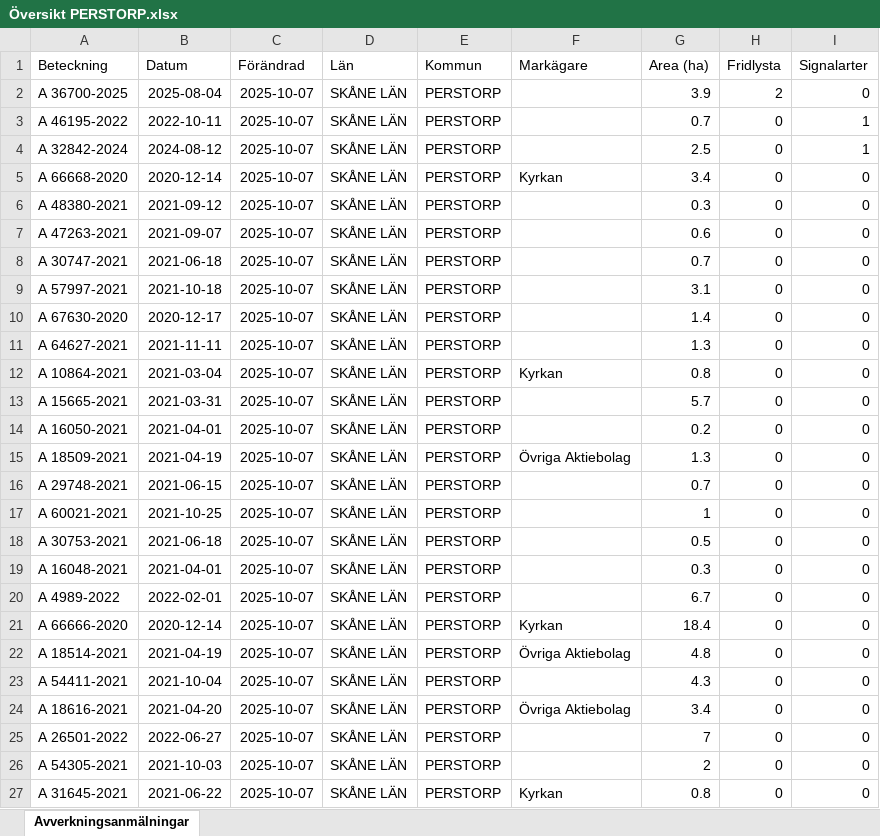
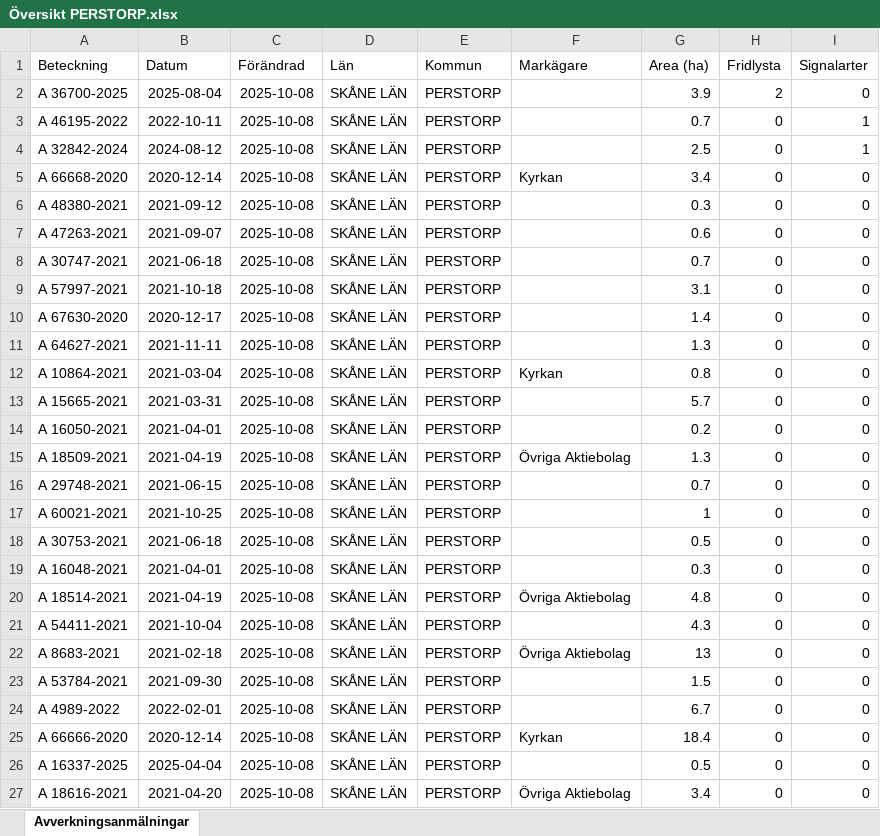
Before and after one commit to klasma/Logging_1275, an Excel workbook: Översikt PERSTORP.xlsx, sheet Avverkningsanmälningar, drawn as a sheet; only a part is shown; values as stored, in another font and other column widths than the file's, no borders; the diff covers the shown part only; the diff names each change by its address in the sheet, - before the commit and + after, or states it on an @@ line.

```diff
--- a/Översikt PERSTORP.xlsx (sheet Avverkningsanmälningar)
+++ b/Översikt PERSTORP.xlsx (sheet Avverkningsanmälningar)
-C2:C27 (Förändrad): 2025-10-07
+C2:C27 (Förändrad): 2025-10-08
-A20 (Beteckning): A 4989-2022
+A20 (Beteckning): A 18514-2021
-B20 (Datum): 2022-02-01
+B20 (Datum): 2021-04-19
-F20 (Markägare): (empty)
+F20 (Markägare): Övriga Aktiebolag
-G20 (Area (ha)): 6.7
+G20 (Area (ha)): 4.8
-A21 (Beteckning): A 66666-2020
+A21 (Beteckning): A 54411-2021
-B21 (Datum): 2020-12-14
+B21 (Datum): 2021-10-04
-F21 (Markägare): Kyrkan
+F21 (Markägare): (empty)
-G21 (Area (ha)): 18.4
+G21 (Area (ha)): 4.3
-A22 (Beteckning): A 18514-2021
+A22 (Beteckning): A 8683-2021
-B22 (Datum): 2021-04-19
+B22 (Datum): 2021-02-18
-G22 (Area (ha)): 4.8
+G22 (Area (ha)): 13
-A23 (Beteckning): A 54411-2021
+A23 (Beteckning): A 53784-2021
-B23 (Datum): 2021-10-04
+B23 (Datum): 2021-09-30
-G23 (Area (ha)): 4.3
+G23 (Area (ha)): 1.5
-A24 (Beteckning): A 18616-2021
+A24 (Beteckning): A 4989-2022
-B24 (Datum): 2021-04-20
+B24 (Datum): 2022-02-01
-F24 (Markägare): Övriga Aktiebolag
+F24 (Markägare): (empty)
-G24 (Area (ha)): 3.4
+G24 (Area (ha)): 6.7
-A25 (Beteckning): A 26501-2022
+A25 (Beteckning): A 66666-2020
-B25 (Datum): 2022-06-27
+B25 (Datum): 2020-12-14
-F25 (Markägare): (empty)
+F25 (Markägare): Kyrkan
-G25 (Area (ha)): 7
+G25 (Area (ha)): 18.4
-A26 (Beteckning): A 54305-2021
+A26 (Beteckning): A 16337-2025
-B26 (Datum): 2021-10-03
+B26 (Datum): 2025-04-04
-G26 (Area (ha)): 2
+G26 (Area (ha)): 0.5
-A27 (Beteckning): A 31645-2021
+A27 (Beteckning): A 18616-2021
-B27 (Datum): 2021-06-22
+B27 (Datum): 2021-04-20
-F27 (Markägare): Kyrkan
+F27 (Markägare): Övriga Aktiebolag
-G27 (Area (ha)): 0.8
+G27 (Area (ha)): 3.4
```
Also changed, not shown: 425 edited cells elsewhere in this sheet, artfynd/A 32842-2024 artfynd.xlsx, artfynd/A 36700-2025 artfynd.xlsx, 14 other files.
